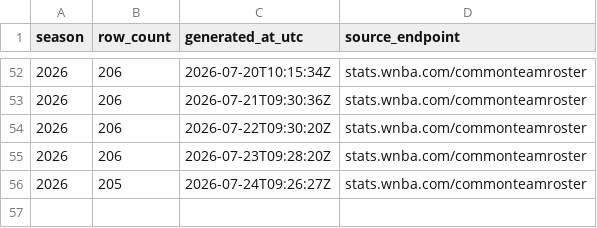
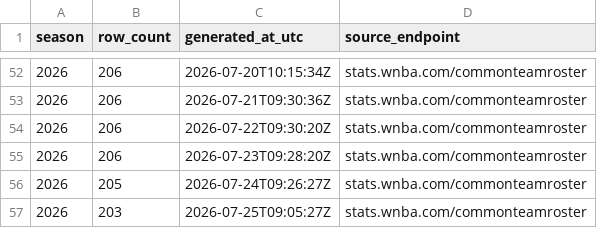
Before and after one commit to sportsdataverse/wehoop-wnba-stats-data, a CSV file: wnba_stats/wnba_stats_rosters_in_data_repo.csv, drawn as a sheet; only a part is shown, gaps mark what is left out; the diff names each change by its address in the sheet, - before the commit and + after, or states it on an @@ line.

```diff
--- a/wnba_stats/wnba_stats_rosters_in_data_repo.csv
+++ b/wnba_stats/wnba_stats_rosters_in_data_repo.csv
+row 57: 2026 | 203 | 2026-07-25T09:05:27Z | stats.wnba.com/commonteamroster
```
Also changed, not shown: wnba_stats/wnba_stats_coaches_in_data_repo.csv, 4 other files.
